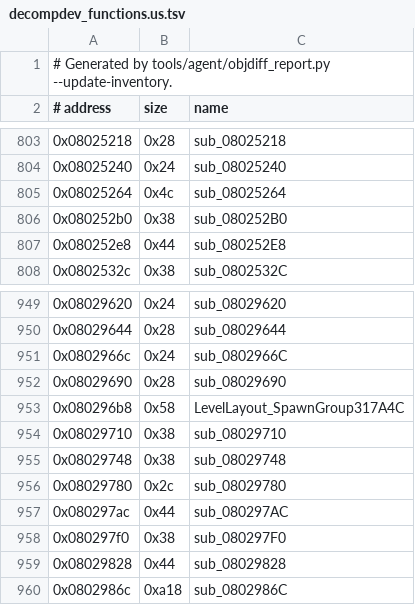
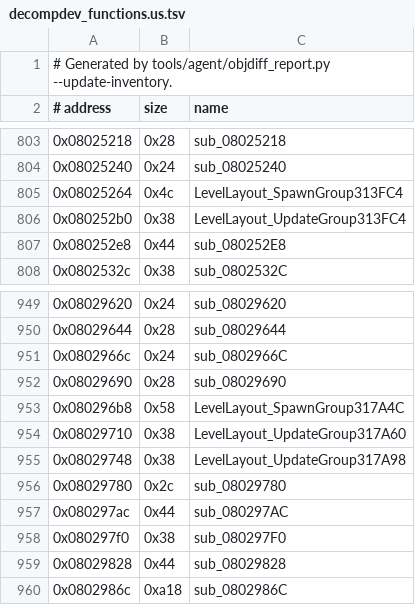
Before and after one commit to JRickey/frog-adv-temple-decomp, a TSV file: config/decompdev_functions.us.tsv, drawn as a sheet; only a part is shown, gaps mark what is left out.

```diff
--- a/config/decompdev_functions.us.tsv
+++ b/config/decompdev_functions.us.tsv
@@ -804,4 +804,4 @@
 0x08025240	0x24	sub_08025240
-0x08025264	0x4c	sub_08025264
-0x080252b0	0x38	sub_080252B0
+0x08025264	0x4c	LevelLayout_SpawnGroup313FC4
+0x080252b0	0x38	LevelLayout_UpdateGroup313FC4
 0x080252e8	0x44	sub_080252E8
@@ -953,4 +953,4 @@
 0x080296b8	0x58	LevelLayout_SpawnGroup317A4C
-0x08029710	0x38	sub_08029710
-0x08029748	0x38	sub_08029748
+0x08029710	0x38	LevelLayout_UpdateGroup317A60
+0x08029748	0x38	LevelLayout_UpdateGroup317A98
 0x08029780	0x2c	sub_08029780
```
Also changed, not shown: 9 other files.
